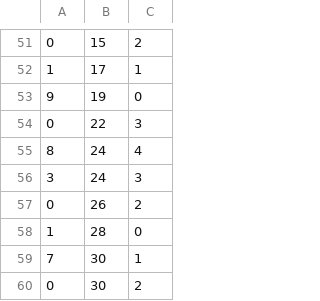
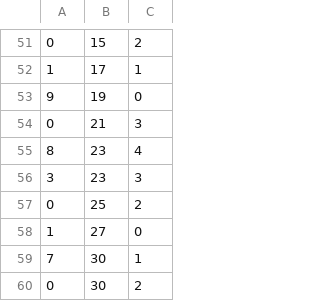
Before and after one commit to tkttdev/neting, a CSV file: Assets/Application/Resources/SpawnInfoCsv/Stage20.csv, drawn as a sheet; only a part is shown, gaps mark what is left out.

```diff
--- a/Assets/Application/Resources/SpawnInfoCsv/Stage20.csv
+++ b/Assets/Application/Resources/SpawnInfoCsv/Stage20.csv
@@ -53,7 +53,7 @@
 9,19,0
-0,22,3
-8,24,4
-3,24,3
-0,26,2
-1,28,0
+0,21,3
+8,23,4
+3,23,3
+0,25,2
+1,27,0
 7,30,1
```
Also changed, not shown: 4 other files.
